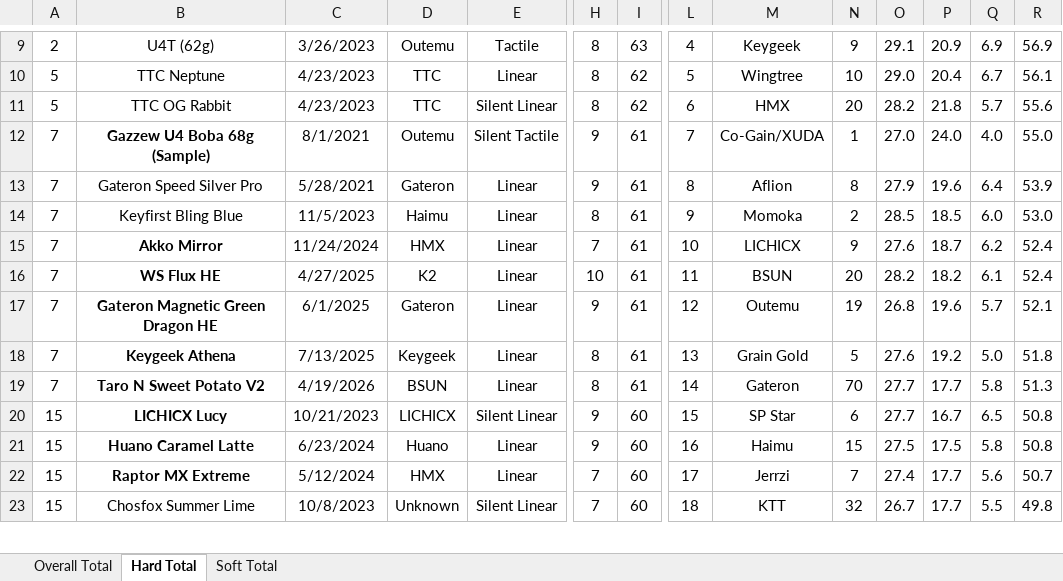
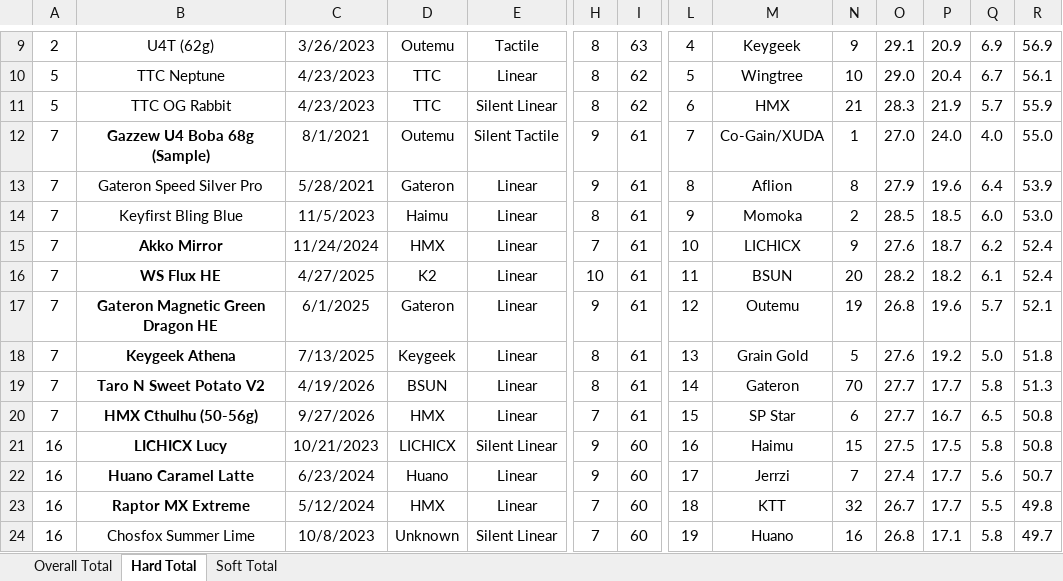
Before and after one commit to ThereminGoat/switch-scores, an Excel workbook: 1-Composite Score Sheet.xlsx, sheet Hard Total, drawn as a sheet; only a part is shown, gaps mark what is left out; values as stored, in another font and other column widths than the file's, no borders; charts and pictures not drawn; addresses are those after the commit; rows hold the shown columns only; the diff covers the shown part only; the diff names each change by its address in the sheet, - before the commit and + after, or states it on an @@ line.

```diff
--- a/1-Composite Score Sheet.xlsx (sheet Hard Total)
+++ b/1-Composite Score Sheet.xlsx (sheet Hard Total)
-N11: 20
+N11: 21
-O11: 28.2
+O11: 28.3
-P11: 21.8
+P11: 21.9
-R11: 55.6
+R11: 55.9
+row 20: 7 | HMX Cthulhu (50-56g) | 9/27/2026 | HMX | Linear | 7 | 61 | 15 | SP Star | 6 | 27.7 | 16.7 | 6.5 | 50.8
-A21:A24: 15
+A21:A24: 16
-L21: 15
+L21: 16
-M21: SP Star
+M21: Haimu
-N21: 6
+N21: 15
-O21: 27.7
+O21: 27.5
-P21: 16.7
+P21: 17.5
-Q21: 6.5
+Q21: 5.8
-L22: 16
+L22: 17
-M22: Haimu
+M22: Jerrzi
-N22: 15
+N22: 7
-O22: 27.5
+O22: 27.4
-P22: 17.5
+P22: 17.7
-Q22: 5.8
+Q22: 5.6
-R22: 50.8
+R22: 50.7
-L23: 17
+L23: 18
-M23: Jerrzi
+M23: KTT
-N23: 7
+N23: 32
-O23: 27.4
+O23: 26.7
-Q23: 5.6
+Q23: 5.5
-R23: 50.7
+R23: 49.8
-L24: 18
+L24: 19
-M24: KTT
+M24: Huano
-N24: 32
+N24: 16
-O24: 26.7
+O24: 26.8
-P24: 17.7
+P24: 17.1
-Q24: 5.5
+Q24: 5.8
-R24: 49.8
+R24: 49.7
```
Also changed, not shown: 1 added row, 747 edited cells and merged cells elsewhere in this sheet, sheet Overall Total, sheet Soft Total, formulas that keep their value, 4 other files.
